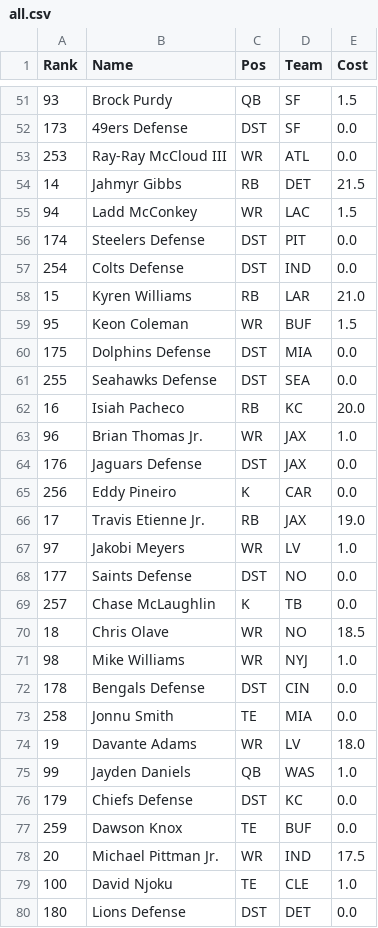
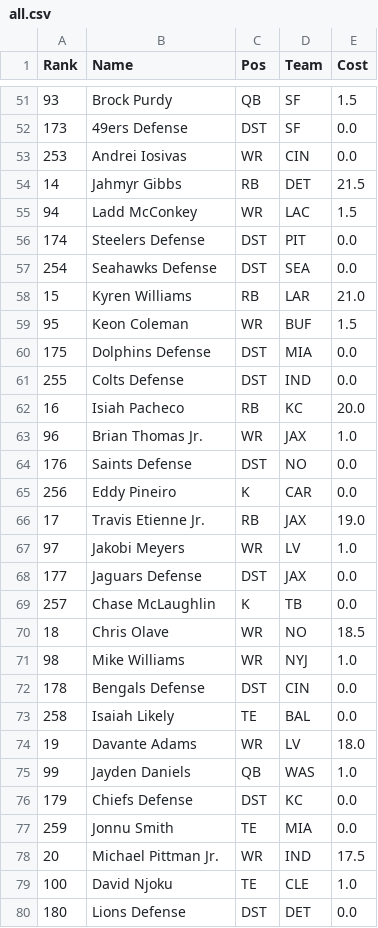
Before and after one commit to Kullas233/Fantasy_Football, a CSV file: data/espn/all.csv, drawn as a sheet; only a part is shown, gaps mark what is left out; the diff covers the shown part only.

```diff
--- a/data/espn/all.csv
+++ b/data/espn/all.csv
@@ -52,3 +52,3 @@ Rank,Name,Pos,Team,Cost
 173,49ers Defense,DST,SF,0.0
-253,Ray-Ray McCloud III,WR,ATL,0.0
+253,Andrei Iosivas,WR,CIN,0.0
 14,Jahmyr Gibbs,RB,DET,21.5
@@ -56,3 +56,3 @@ Rank,Name,Pos,Team,Cost
 174,Steelers Defense,DST,PIT,0.0
-254,Colts Defense,DST,IND,0.0
+254,Seahawks Defense,DST,SEA,0.0
 15,Kyren Williams,RB,LAR,21.0
@@ -60,6 +60,6 @@ Rank,Name,Pos,Team,Cost
 175,Dolphins Defense,DST,MIA,0.0
-255,Seahawks Defense,DST,SEA,0.0
+255,Colts Defense,DST,IND,0.0
 16,Isiah Pacheco,RB,KC,20.0
 96,Brian Thomas Jr.,WR,JAX,1.0
-176,Jaguars Defense,DST,JAX,0.0
+176,Saints Defense,DST,NO,0.0
 256,Eddy Pineiro,K,CAR,0.0
@@ -67,3 +67,3 @@ Rank,Name,Pos,Team,Cost
 97,Jakobi Meyers,WR,LV,1.0
-177,Saints Defense,DST,NO,0.0
+177,Jaguars Defense,DST,JAX,0.0
 257,Chase McLaughlin,K,TB,0.0
@@ -72,3 +72,3 @@ Rank,Name,Pos,Team,Cost
 178,Bengals Defense,DST,CIN,0.0
-258,Jonnu Smith,TE,MIA,0.0
+258,Isaiah Likely,TE,BAL,0.0
 19,Davante Adams,WR,LV,18.0
@@ -76,3 +76,3 @@ Rank,Name,Pos,Team,Cost
 179,Chiefs Defense,DST,KC,0.0
-259,Dawson Knox,TE,BUF,0.0
+259,Jonnu Smith,TE,MIA,0.0
 20,Michael Pittman Jr.,WR,IND,17.5
```
Also changed, not shown: 150 edited cells elsewhere in this file, 1 other file.
